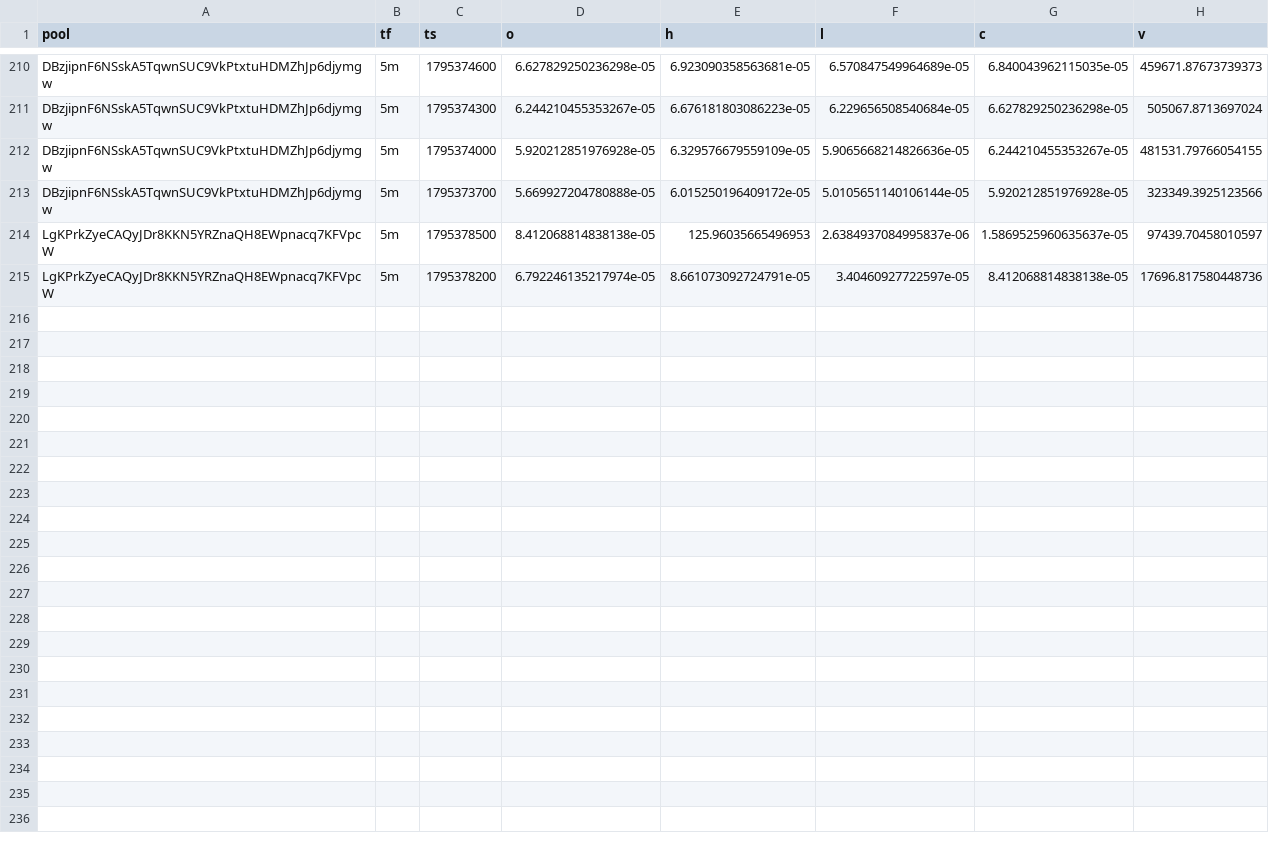
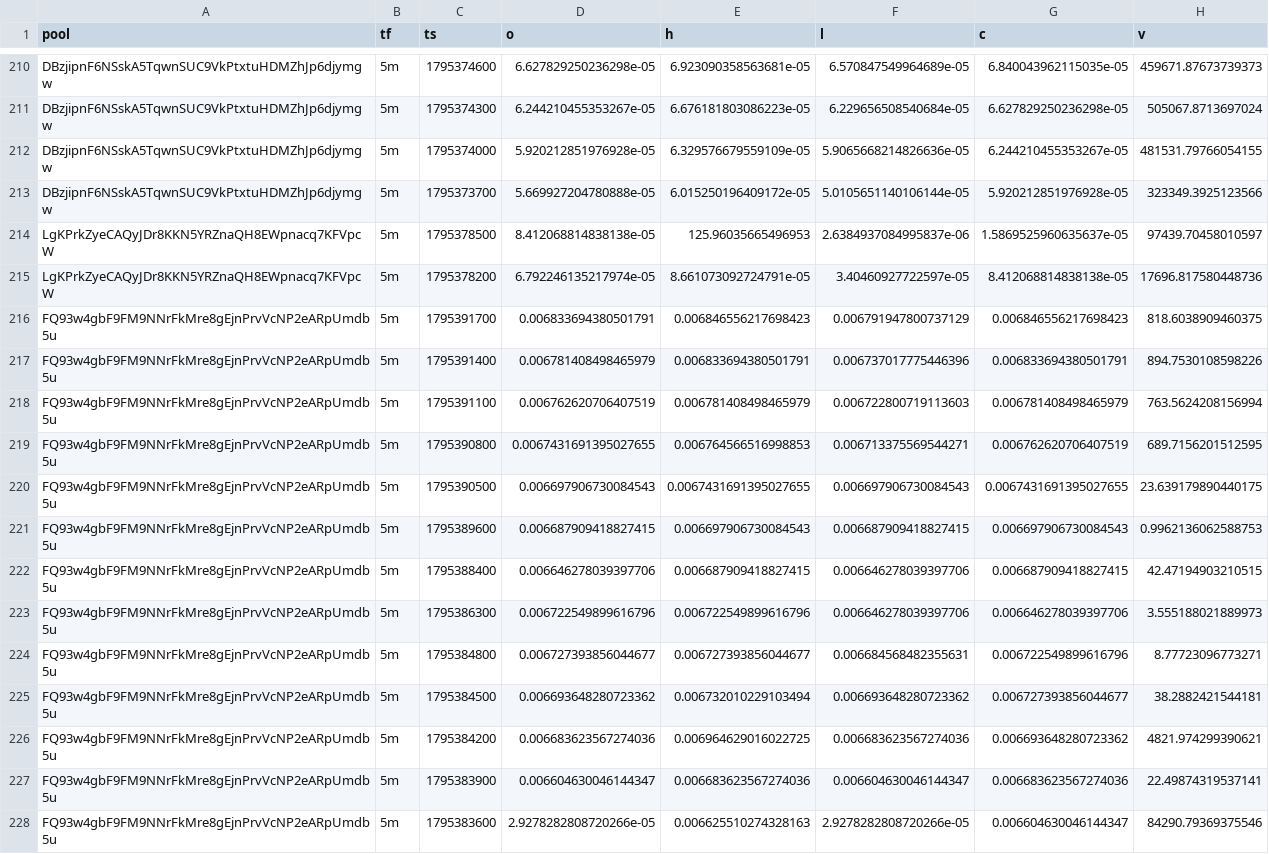
Before and after one commit to davidbobholz-stack/young-coin-collector., a CSV file: shards/2026-11-22/ohlcv.csv, drawn as a sheet; only a part is shown, gaps mark what is left out; the diff names each change by its address in the sheet, - before the commit and + after, or states it on an @@ line.

```diff
--- a/shards/2026-11-22/ohlcv.csv
+++ b/shards/2026-11-22/ohlcv.csv
+row 216: FQ93w4gbF9FM9NNrFkMre8gEjnPrvVcNP2eARpUmdb5u | 5m | 1795391700 | 0.006833694380501791 | 0.006846556217698423 | 0.006791947800737129 | 0.006846556217698423 | 818.6038909460375
+row 217: FQ93w4gbF9FM9NNrFkMre8gEjnPrvVcNP2eARpUmdb5u | 5m | 1795391400 | 0.006781408498465979 | 0.006833694380501791 | 0.006737017775446396 | 0.006833694380501791 | 894.7530108598226
+row 218: FQ93w4gbF9FM9NNrFkMre8gEjnPrvVcNP2eARpUmdb5u | 5m | 1795391100 | 0.006762620706407519 | 0.006781408498465979 | 0.006722800719113603 | 0.006781408498465979 | 763.5624208156994
+row 219: FQ93w4gbF9FM9NNrFkMre8gEjnPrvVcNP2eARpUmdb5u | 5m | 1795390800 | 0.0067431691395027655 | 0.006764566516998853 | 0.006713375569544271 | 0.006762620706407519 | 689.7156201512595
+row 220: FQ93w4gbF9FM9NNrFkMre8gEjnPrvVcNP2eARpUmdb5u | 5m | 1795390500 | 0.006697906730084543 | 0.0067431691395027655 | 0.006697906730084543 | 0.0067431691395027655 | 23.639179890440175
+row 221: FQ93w4gbF9FM9NNrFkMre8gEjnPrvVcNP2eARpUmdb5u | 5m | 1795389600 | 0.006687909418827415 | 0.006697906730084543 | 0.006687909418827415 | 0.006697906730084543 | 0.9962136062588753
+row 222: FQ93w4gbF9FM9NNrFkMre8gEjnPrvVcNP2eARpUmdb5u | 5m | 1795388400 | 0.006646278039397706 | 0.006687909418827415 | 0.006646278039397706 | 0.006687909418827415 | 42.47194903210515
+row 223: FQ93w4gbF9FM9NNrFkMre8gEjnPrvVcNP2eARpUmdb5u | 5m | 1795386300 | 0.006722549899616796 | 0.006722549899616796 | 0.006646278039397706 | 0.006646278039397706 | 3.555188021889973
+row 224: FQ93w4gbF9FM9NNrFkMre8gEjnPrvVcNP2eARpUmdb5u | 5m | 1795384800 | 0.006727393856044677 | 0.006727393856044677 | 0.006684568482355631 | 0.006722549899616796 | 8.77723096773271
+row 225: FQ93w4gbF9FM9NNrFkMre8gEjnPrvVcNP2eARpUmdb5u | 5m | 1795384500 | 0.006693648280723362 | 0.006732010229103494 | 0.006693648280723362 | 0.006727393856044677 | 38.2882421544181
+row 226: FQ93w4gbF9FM9NNrFkMre8gEjnPrvVcNP2eARpUmdb5u | 5m | 1795384200 | 0.006683623567274036 | 0.006964629016022725 | 0.006683623567274036 | 0.006693648280723362 | 4821.974299390621
+row 227: FQ93w4gbF9FM9NNrFkMre8gEjnPrvVcNP2eARpUmdb5u | 5m | 1795383900 | 0.006604630046144347 | 0.006683623567274036 | 0.006604630046144347 | 0.006683623567274036 | 22.49874319537141
+row 228: FQ93w4gbF9FM9NNrFkMre8gEjnPrvVcNP2eARpUmdb5u | 5m | 1795383600 | 2.9278282808720266e-05 | 0.006625510274328163 | 2.9278282808720266e-05 | 0.006604630046144347 | 84290.79369375546
```
Also changed, not shown: 14 other files.
